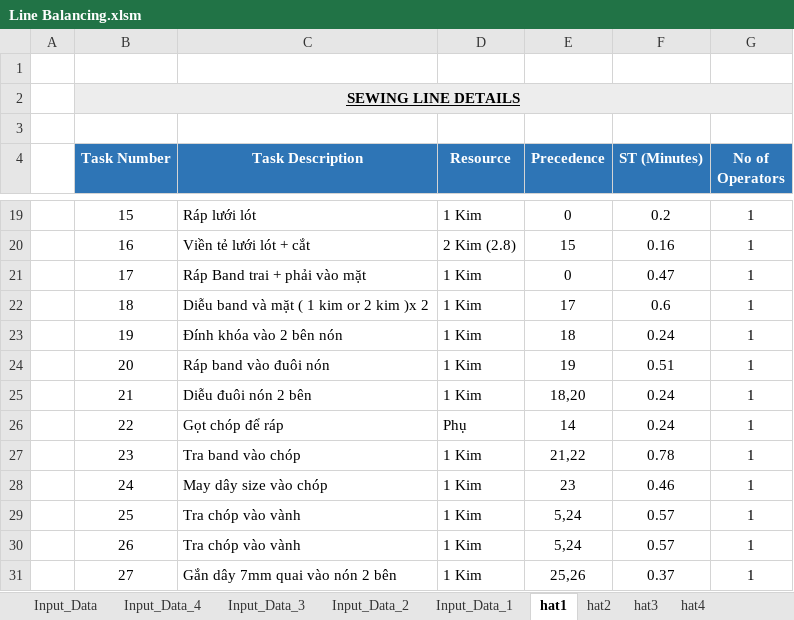
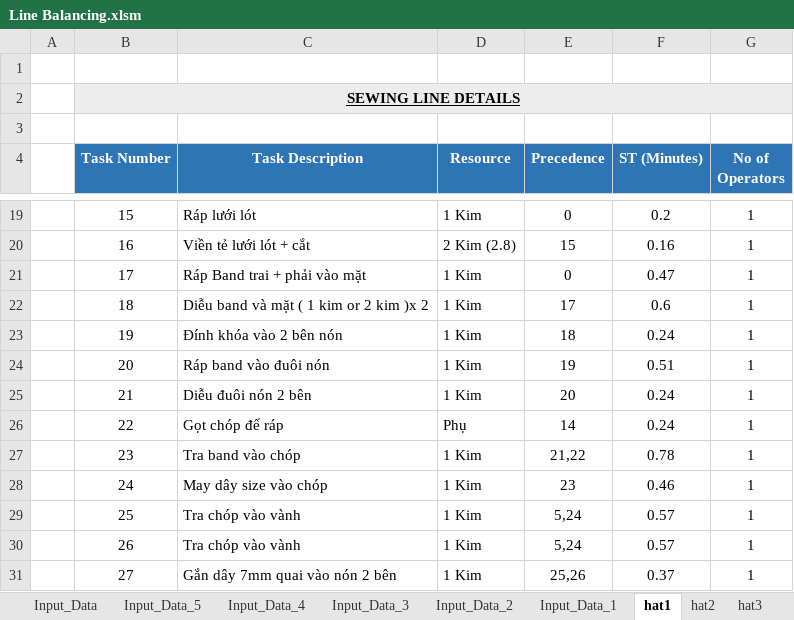
Before and after one commit to Thang1703hrsh/SW_TTD, an Excel workbook: Line Balancing.xlsm, sheet hat1, drawn as a sheet; only a part is shown, gaps mark what is left out; values as stored, in another font and other column widths than the file's, no borders; the diff names each change by its address in the sheet, - before the commit and + after, or states it on an @@ line.

```diff
--- a/Line Balancing.xlsm (sheet hat1)
+++ b/Line Balancing.xlsm (sheet hat1)
+sheet tab: Input_Data_5
-E25 (Precedence): 18,20
+E25 (Precedence): 20
```
Also changed, not shown: sheet hat4, other sheet tabs, CanBangChuyen1.xlsx, 7 other files.
